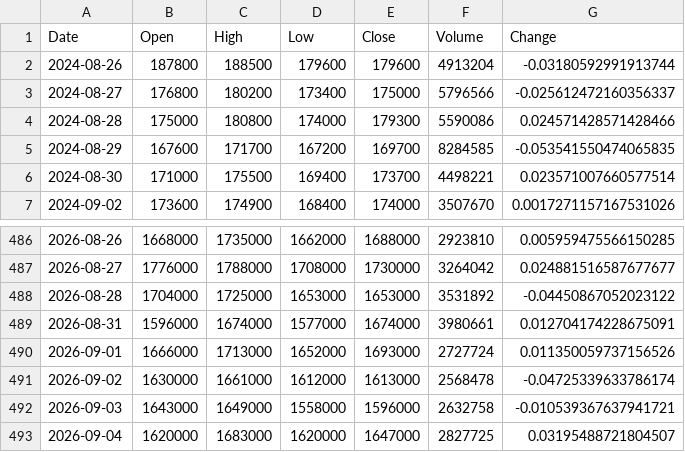
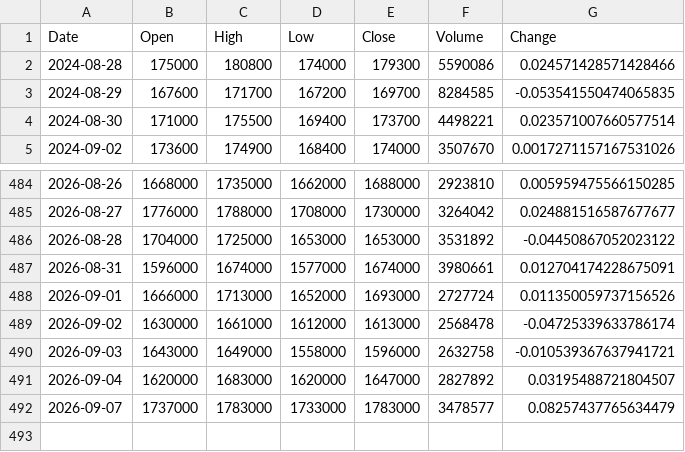
Before and after one commit to uavsky-sys/krx-data, a CSV file: data/history/000660.csv, drawn as a sheet; only a part is shown, gaps mark what is left out.

Commit message:
data: 2026-09-07 23:28 KST

```diff
--- a/data/history/000660.csv
+++ b/data/history/000660.csv
@@ -1,4 +1,2 @@
 Date,Open,High,Low,Close,Volume,Change
-2024-08-26,187800,188500,179600,179600,4913204,-0.03180592991913744
-2024-08-27,176800,180200,173400,175000,5796566,-0.025612472160356337
 2024-08-28,175000,180800,174000,179300,5590086,0.024571428571428466
@@ -492,2 +490,3 @@
 2026-09-03,1643000,1649000,1558000,1596000,2632758,-0.010539367637941721
-2026-09-04,1620000,1683000,1620000,1647000,2827725,0.03195488721804507
+2026-09-04,1620000,1683000,1620000,1647000,2827892,0.03195488721804507
+2026-09-07,1737000,1783000,1733000,1783000,3478577,0.08257437765634479
```
Also changed, not shown: data/history/005930.csv, data/history/082270.csv, 8 other files.
